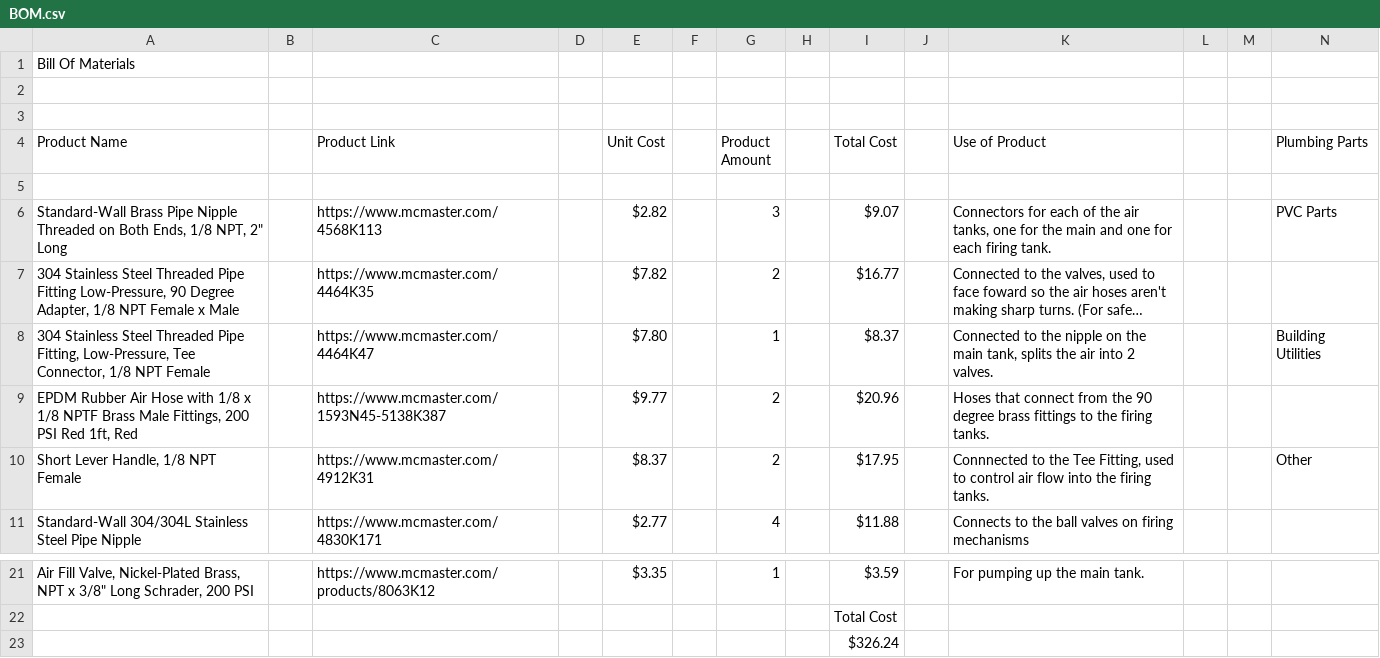
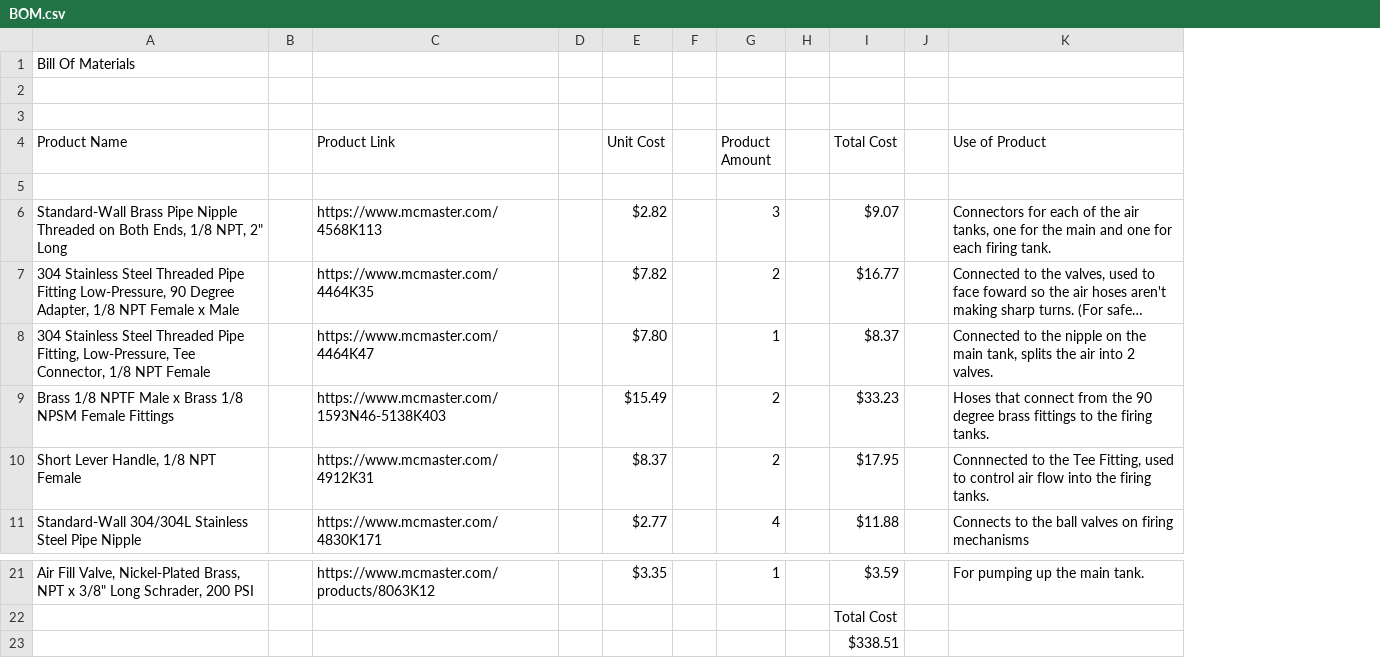
Before and after one commit to Ruse-1/The-Super-Tshirt-Shotgun, a CSV file: BOM.csv, drawn as a sheet; only a part is shown, gaps mark what is left out; long unchanged cells end in …; removed rows and columns are numbered as before the commit, all else as after; the diff names each change by its address in the sheet, - before the commit and + after, or states it on an @@ line.

Commit message:
Add files via upload

```diff
--- a/BOM.csv
+++ b/BOM.csv
-column L, empty
-column M, empty
-column N (Plumbing Parts), rows 6-8: PVC Parts |  | Building Utilities; row 10: Other
-row 9: EPDM Rubber Air Hose with 1/8 x 1/8 NPTF Brass Male Fittings, 200 PSI Red 1ft, Red |  | https://www.mcmaster.com/1593N45-5138K387 |  | $9.77 |  | 2 |  | $20.96 |  | Hoses that connect from the 90 degree brass fittings to the firing tanks.
+row 9: Brass 1/8 NPTF Male x Brass 1/8 NPSM Female Fittings |  | https://www.mcmaster.com/1593N46-5138K403 |  | $15.49 |  | 2 |  | $33.23 |  | Hoses that connect from the 90 degree brass fittings to the firing tanks.
-I23 (Total Cost): $326.24
+I23 (Total Cost): $338.51
```
